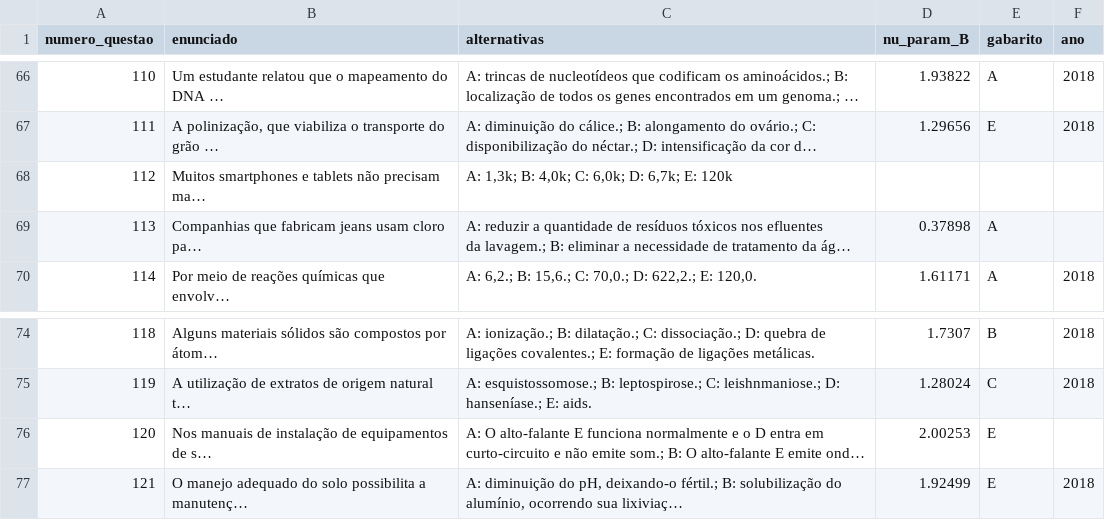
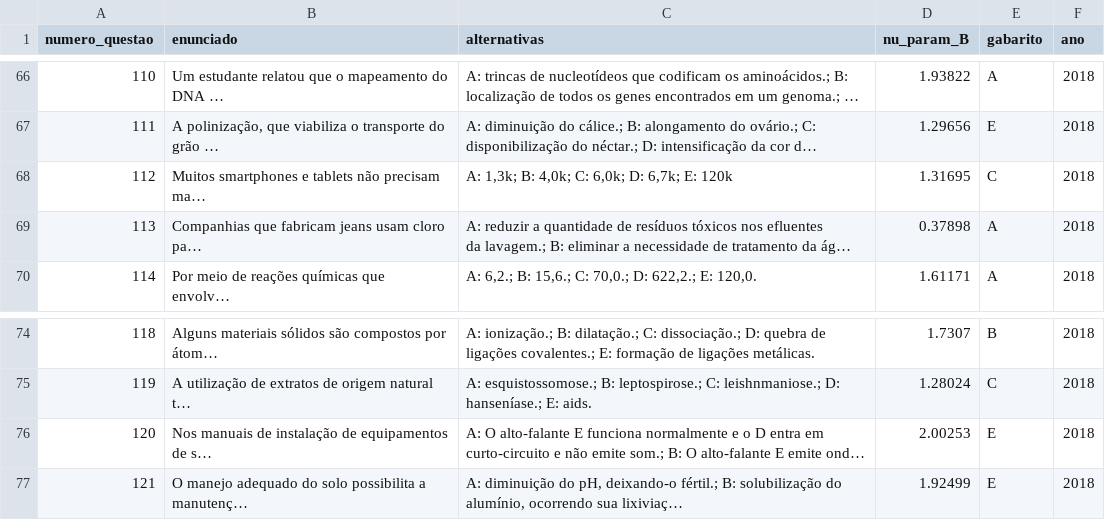
Before and after one commit to ciziks/enem-word-embeddings, a CSV file: data/full_enem_data.csv, drawn as a sheet; only a part is shown, gaps mark what is left out; long unchanged cells end in …; the diff names each change by its address in the sheet, - before the commit and + after, or states it on an @@ line.

Commit message:
fix 2018 data

```diff
--- a/data/full_enem_data.csv
+++ b/data/full_enem_data.csv
-D68 (nu_param_B): (empty)
+D68 (nu_param_B): 1.31695
-E68 (gabarito): (empty)
+E68 (gabarito): C
-F68:F69 (ano): (empty)
+F68:F69 (ano): 2018
-F76 (ano): (empty)
+F76 (ano): 2018
```
